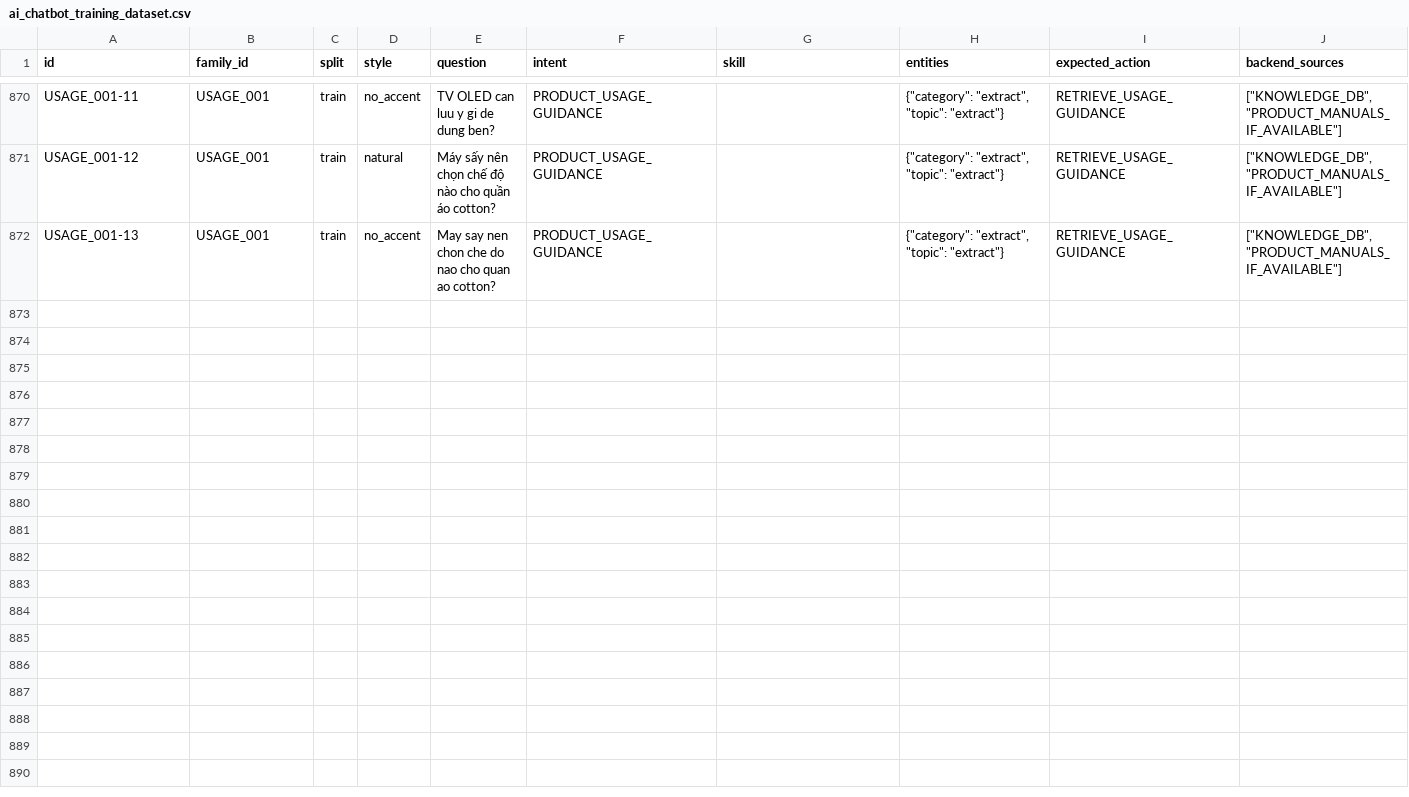
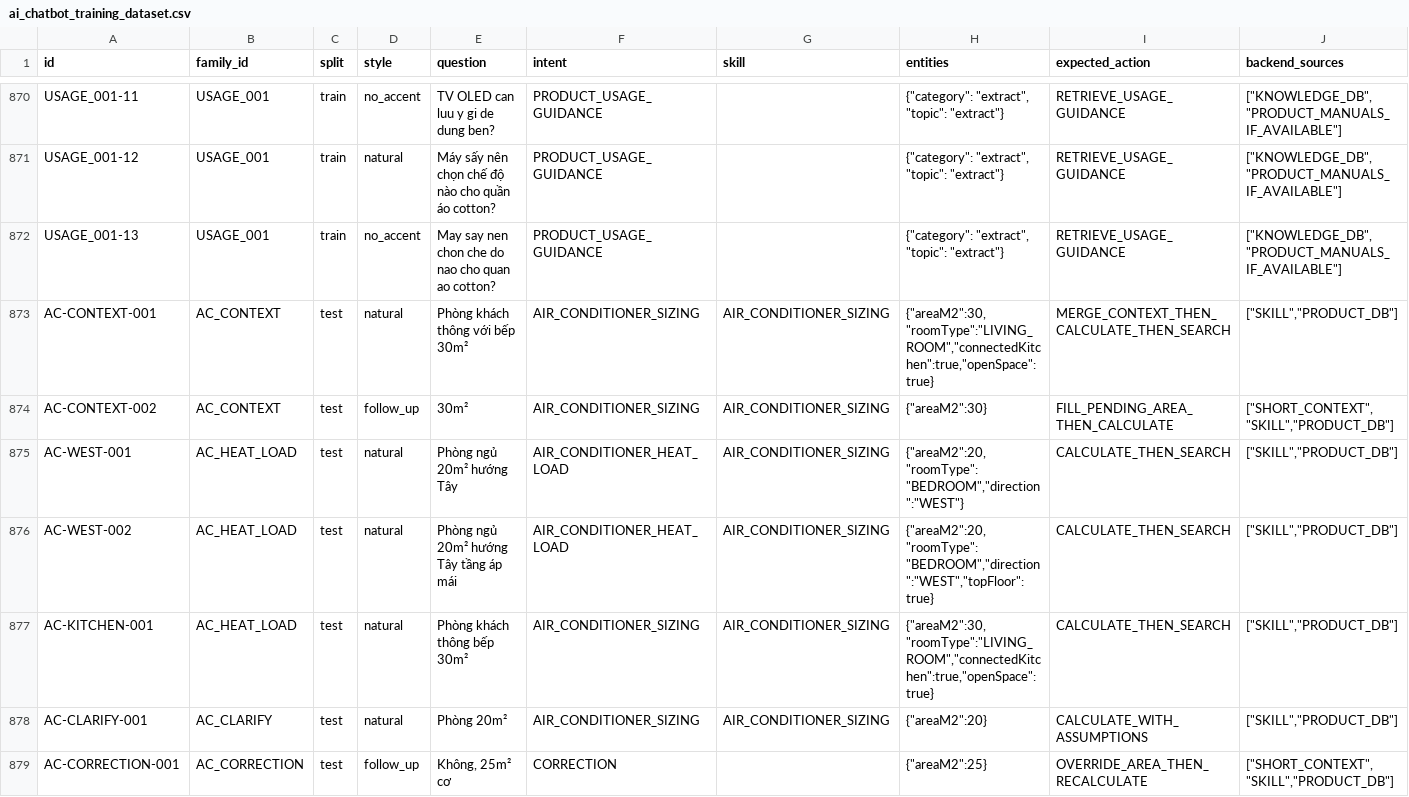
Before and after one commit to nam4eb/E-Commerce-Design, a CSV file: docs/ai_chatbot_training_dataset.csv, drawn as a sheet; only a part is shown, gaps mark what is left out; rows hold the shown columns only; the diff names each change by its address in the sheet, - before the commit and + after, or states it on an @@ line.

Commit message:
update chatbot

```diff
--- a/docs/ai_chatbot_training_dataset.csv
+++ b/docs/ai_chatbot_training_dataset.csv
+row 873: AC-CONTEXT-001 | AC_CONTEXT | test | natural | Phòng khách thông với bếp 30m² | AIR_CONDITIONER_SIZING | AIR_CONDITIONER_SIZING | {"areaM2":30,"roomType":"LIVING_ROOM","connectedKitchen":true,"openSpace":true} | MERGE_CONTEXT_THEN_CALCULATE_THEN_SEARCH | ["SKILL","PRODUCT_DB"]
+row 874: AC-CONTEXT-002 | AC_CONTEXT | test | follow_up | 30m² | AIR_CONDITIONER_SIZING | AIR_CONDITIONER_SIZING | {"areaM2":30} | FILL_PENDING_AREA_THEN_CALCULATE | ["SHORT_CONTEXT","SKILL","PRODUCT_DB"]
+row 875: AC-WEST-001 | AC_HEAT_LOAD | test | natural | Phòng ngủ 20m² hướng Tây | AIR_CONDITIONER_HEAT_LOAD | AIR_CONDITIONER_SIZING | {"areaM2":20,"roomType":"BEDROOM","direction":"WEST"} | CALCULATE_THEN_SEARCH | ["SKILL","PRODUCT_DB"]
+row 876: AC-WEST-002 | AC_HEAT_LOAD | test | natural | Phòng ngủ 20m² hướng Tây tầng áp mái | AIR_CONDITIONER_HEAT_LOAD | AIR_CONDITIONER_SIZING | {"areaM2":20,"roomType":"BEDROOM","direction":"WEST","topFloor":true} | CALCULATE_THEN_SEARCH | ["SKILL","PRODUCT_DB"]
+row 877: AC-KITCHEN-001 | AC_HEAT_LOAD | test | natural | Phòng khách thông bếp 30m² | AIR_CONDITIONER_SIZING | AIR_CONDITIONER_SIZING | {"areaM2":30,"roomType":"LIVING_ROOM","connectedKitchen":true,"openSpace":true} | CALCULATE_THEN_SEARCH | ["SKILL","PRODUCT_DB"]
+row 878: AC-CLARIFY-001 | AC_CLARIFY | test | natural | Phòng 20m² | AIR_CONDITIONER_SIZING | AIR_CONDITIONER_SIZING | {"areaM2":20} | CALCULATE_WITH_ASSUMPTIONS | ["SKILL","PRODUCT_DB"]
+row 879: AC-CORRECTION-001 | AC_CORRECTION | test | follow_up | Không, 25m² cơ | CORRECTION |  | {"areaM2":25} | OVERRIDE_AREA_THEN_RECALCULATE | ["SHORT_CONTEXT","SKILL","PRODUCT_DB"]
```
Also changed, not shown: 18 other files.
